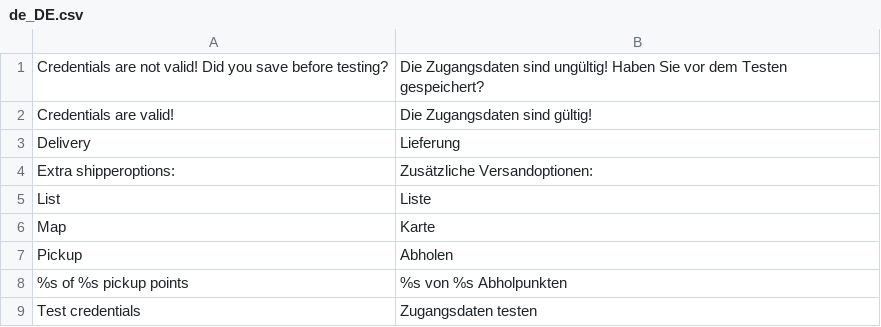
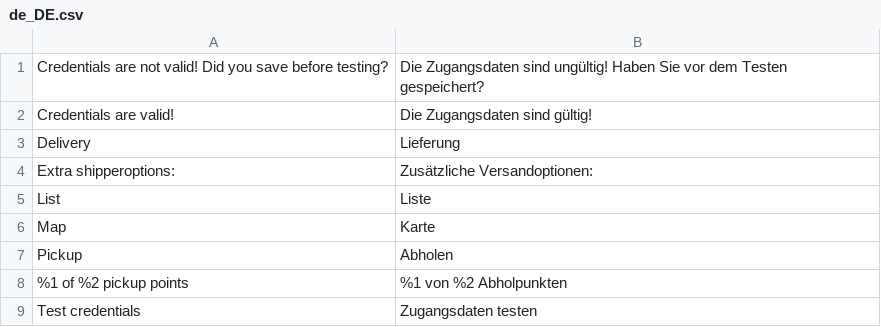
Before and after one commit to MontaServices/magento2-checkout, a CSV file: i18n/de_DE.csv, drawn as a sheet.

Commit message:
#26276 Update translation literal to Magento standard
Magento phrase cannot translate multiple placeholders by same key

```diff
--- a/i18n/de_DE.csv
+++ b/i18n/de_DE.csv
@@ -7,3 +7,3 @@
 "Pickup","Abholen"
-"%s of %s pickup points",%s von %s Abholpunkten
+"%1 of %2 pickup points",%1 von %2 Abholpunkten
 "Test credentials","Zugangsdaten testen"
```
Also changed, not shown: i18n/en_EN.csv, i18n/nl_NL.csv, 1 other file.
